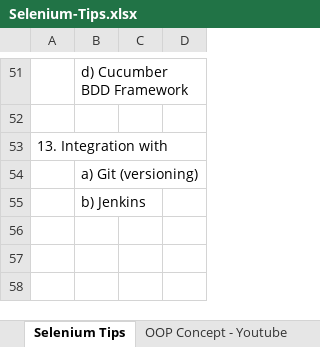
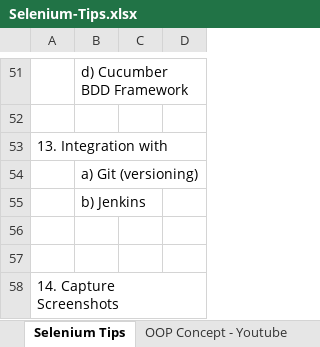
Before and after one commit to mohonthecyberghost/seleniummaven, an Excel workbook: Selenium-Tips.xlsx, sheet Selenium Tips, drawn as a sheet; only a part is shown, gaps mark what is left out; values as stored, in another font and other column widths than the file's, no borders; the diff names each change by its address in the sheet, - before the commit and + after, or states it on an @@ line.

Commit message:
Screenshot Function Added

```diff
--- a/Selenium-Tips.xlsx (sheet Selenium Tips)
+++ b/Selenium-Tips.xlsx (sheet Selenium Tips)
+row 56: (empty)
+row 57: (empty)
+row 58: 14. Capture Screenshots
```
Also changed, not shown: sheet Xpath vs CSS Selector, other sheet tabs, 24 other files.
